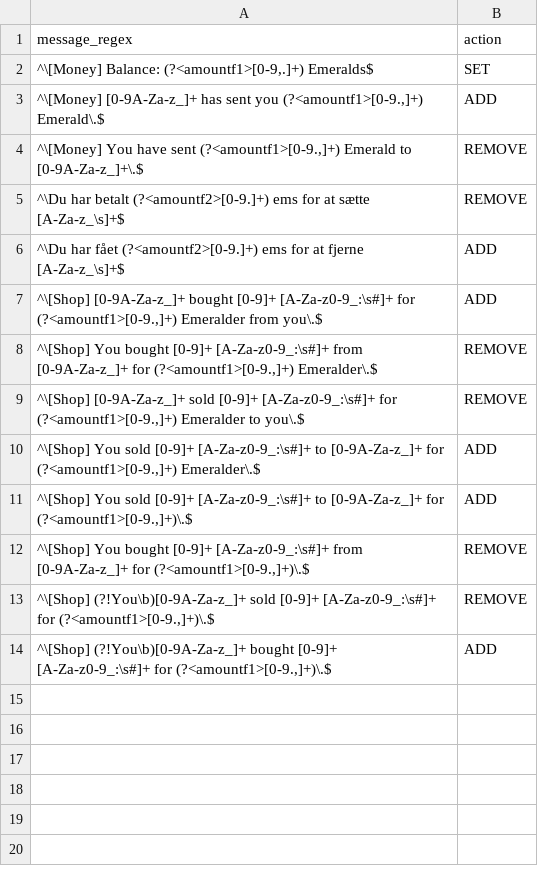
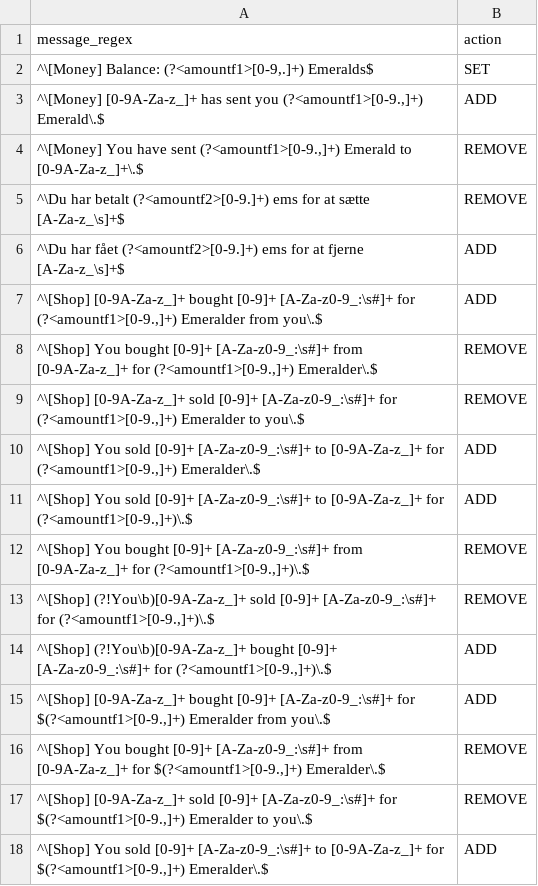
Before and after one commit to TFSMads/transporter, a CSV file: core/src/main/resources/transporter/transporter-balance-messages.csv, drawn as a sheet; the diff names each change by its address in the sheet, - before the commit and + after, or states it on an @@ line.

Commit message:
Update transporter-balance-messages.csv

```diff
--- a/core/src/main/resources/transporter/transporter-balance-messages.csv
+++ b/core/src/main/resources/transporter/transporter-balance-messages.csv
+row 15: ^\[Shop] [0-9A-Za-z_]+ bought [0-9]+ [A-Za-z0-9_:\s#]+ for $(?<amountf1>[0-9.,]+) Emeralder from you\.$ | ADD
+row 16: ^\[Shop] You bought [0-9]+ [A-Za-z0-9_:\s#]+ from [0-9A-Za-z_]+ for $(?<amountf1>[0-9.,]+) Emeralder\.$ | REMOVE
+row 17: ^\[Shop] [0-9A-Za-z_]+ sold [0-9]+ [A-Za-z0-9_:\s#]+ for $(?<amountf1>[0-9.,]+) Emeralder to you\.$ | REMOVE
+row 18: ^\[Shop] You sold [0-9]+ [A-Za-z0-9_:\s#]+ to [0-9A-Za-z_]+ for $(?<amountf1>[0-9.,]+) Emeralder\.$ | ADD
```
